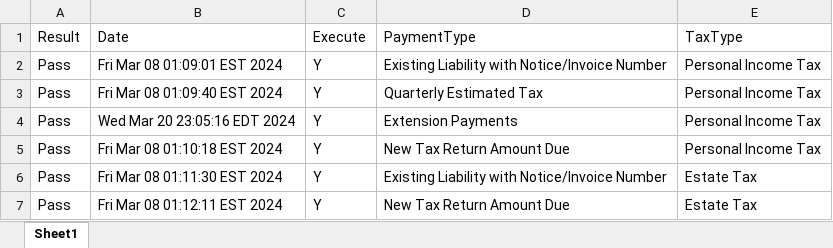
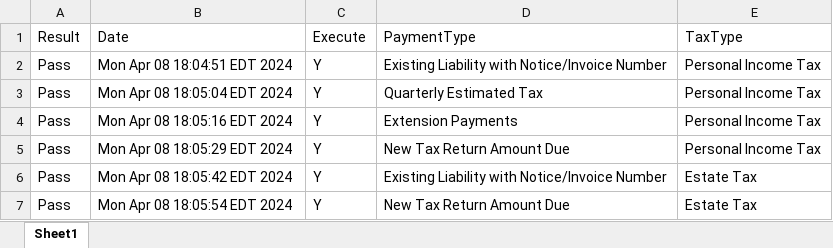
Before and after one commit to dcusend/VPS-Katalon, an Excel workbook: KatalonData/RADTestData/TaxPayerSSNNoMatch.xlsx, sheet Sheet1, drawn as a sheet; values as stored, in another font and other column widths than the file's, no borders; the diff names each change by its address in the sheet, - before the commit and + after, or states it on an @@ line.

```diff
--- a/KatalonData/RADTestData/TaxPayerSSNNoMatch.xlsx (sheet Sheet1)
+++ b/KatalonData/RADTestData/TaxPayerSSNNoMatch.xlsx (sheet Sheet1)
-B2 (Date): Fri Mar 08 01:09:01 EST 2024
+B2 (Date): Mon Apr 08 18:04:51 EDT 2024
-B3 (Date): Fri Mar 08 01:09:40 EST 2024
+B3 (Date): Mon Apr 08 18:05:04 EDT 2024
-B4 (Date): Wed Mar 20 23:05:16 EDT 2024
+B4 (Date): Mon Apr 08 18:05:16 EDT 2024
-B5 (Date): Fri Mar 08 01:10:18 EST 2024
+B5 (Date): Mon Apr 08 18:05:29 EDT 2024
-B6 (Date): Fri Mar 08 01:11:30 EST 2024
+B6 (Date): Mon Apr 08 18:05:42 EDT 2024
-B7 (Date): Fri Mar 08 01:12:11 EST 2024
+B7 (Date): Mon Apr 08 18:05:54 EDT 2024
```
Also changed, not shown: KatalonData/RADTestData/FEINandFEINSSNlessThan9Error.xlsx, KatalonData/RADTestData/FEINmoreThan9Error.xlsx, 28 other files.
